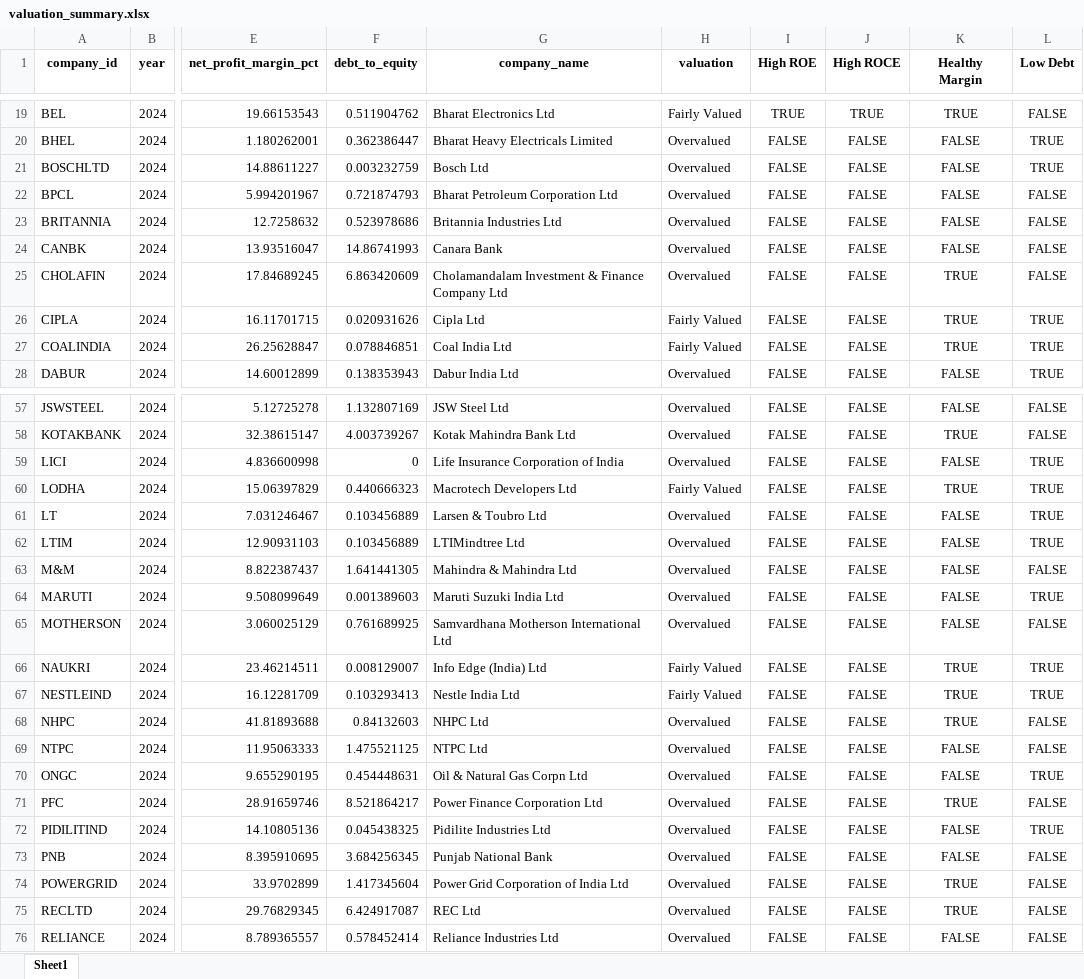
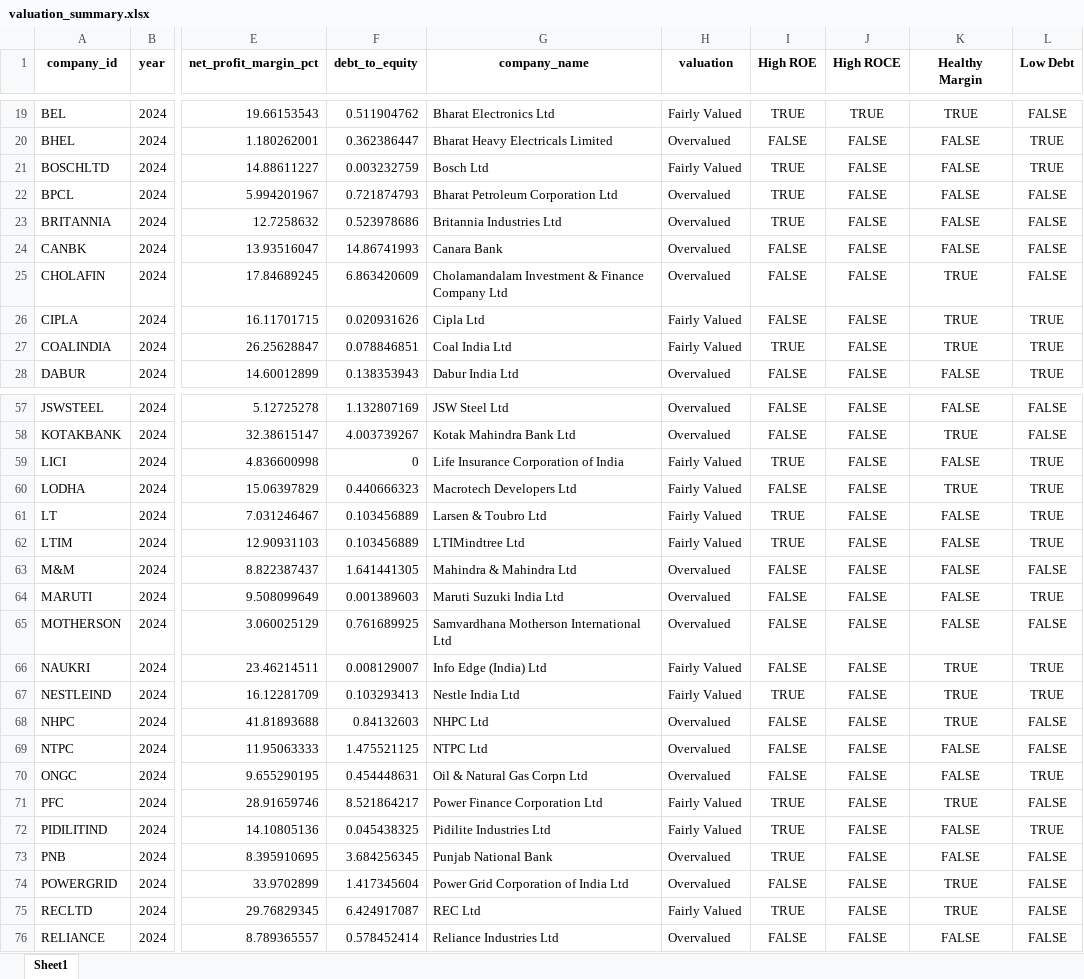
Before and after one commit to karunreddy0004/nifty100_project, an Excel workbook: output/valuation_summary.xlsx, sheet Sheet1, drawn as a sheet; only a part is shown, gaps mark what is left out; values as stored, in another font and other column widths than the file's, no borders; the diff covers the shown part only; the diff names each change by its address in the sheet, - before the commit and + after, or states it on an @@ line.

```diff
--- a/output/valuation_summary.xlsx (sheet Sheet1)
+++ b/output/valuation_summary.xlsx (sheet Sheet1)
-H21 (valuation): Overvalued
+H21 (valuation): Fairly Valued
-I21:I23 (High ROE): FALSE
+I21:I23 (High ROE): TRUE
-I27 (High ROE): FALSE
+I27 (High ROE): TRUE
-H59 (valuation): Overvalued
+H59 (valuation): Fairly Valued
-I59 (High ROE): FALSE
+I59 (High ROE): TRUE
-H61:H62 (valuation): Overvalued
+H61:H62 (valuation): Fairly Valued
-I61:I62 (High ROE): FALSE
+I61:I62 (High ROE): TRUE
-I67 (High ROE): FALSE
+I67 (High ROE): TRUE
-H71:H72 (valuation): Overvalued
+H71:H72 (valuation): Fairly Valued
-I71:I73 (High ROE): FALSE
+I71:I73 (High ROE): TRUE
-H75 (valuation): Overvalued
+H75 (valuation): Fairly Valued
-I75 (High ROE): FALSE
+I75 (High ROE): TRUE
```
Also changed, not shown: 25 edited cells elsewhere in this sheet, 33 other files.
